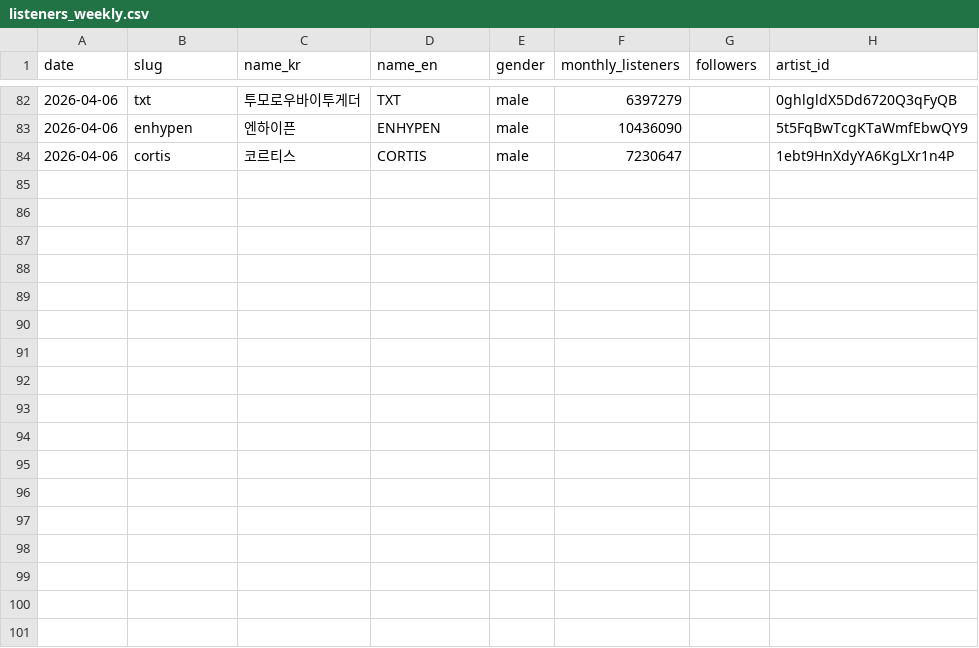
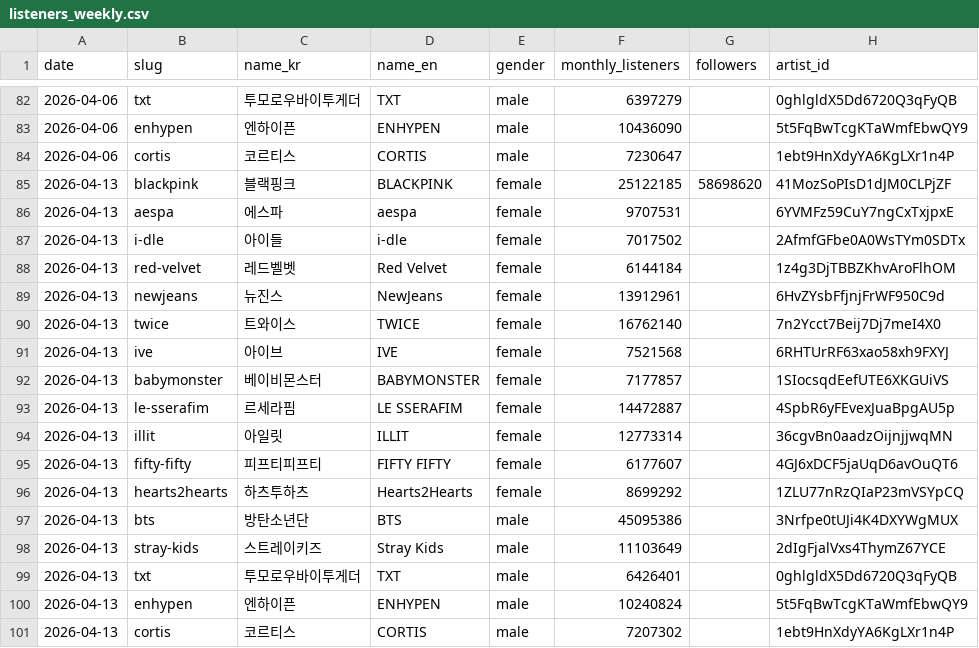
Before and after one commit to mrkimsangmin-gif/idol-sns-app, a CSV file: data/timeseries/spotify/listeners_weekly.csv, drawn as a sheet; only a part is shown, gaps mark what is left out.

```diff
--- a/data/timeseries/spotify/listeners_weekly.csv
+++ b/data/timeseries/spotify/listeners_weekly.csv
@@ -84 +84,18 @@ date,slug,name_kr,name_en,gender,monthly_listeners,followers,artist_id
 2026-04-06,cortis,코르티스,CORTIS,male,7230647,,1ebt9HnXdyYA6KgLXr1n4P
+2026-04-13,blackpink,블랙핑크,BLACKPINK,female,25122185,58698620,41MozSoPIsD1dJM0CLPjZF
+2026-04-13,aespa,에스파,aespa,female,9707531,,6YVMFz59CuY7ngCxTxjpxE
+2026-04-13,i-dle,아이들,i-dle,female,7017502,,2AfmfGFbe0A0WsTYm0SDTx
+2026-04-13,red-velvet,레드벨벳,Red Velvet,female,6144184,,1z4g3DjTBBZKhvAroFlhOM
+2026-04-13,newjeans,뉴진스,NewJeans,female,13912961,,6HvZYsbFfjnjFrWF950C9d
+2026-04-13,twice,트와이스,TWICE,female,16762140,,7n2Ycct7Beij7Dj7meI4X0
+2026-04-13,ive,아이브,IVE,female,7521568,,6RHTUrRF63xao58xh9FXYJ
+2026-04-13,babymonster,베이비몬스터,BABYMONSTER,female,7177857,,1SIocsqdEefUTE6XKGUiVS
+2026-04-13,le-sserafim,르세라핌,LE SSERAFIM,female,14472887,,4SpbR6yFEvexJuaBpgAU5p
+2026-04-13,illit,아일릿,ILLIT,female,12773314,,36cgvBn0aadzOijnjjwqMN
+2026-04-13,fifty-fifty,피프티피프티,FIFTY FIFTY,female,6177607,,4GJ6xDCF5jaUqD6avOuQT6
+2026-04-13,hearts2hearts,하츠투하츠,Hearts2Hearts,female,8699292,,1ZLU77nRzQIaP23mVSYpCQ
+2026-04-13,bts,방탄소년단,BTS,male,45095386,,3Nrfpe0tUJi4K4DXYWgMUX
+2026-04-13,stray-kids,스트레이키즈,Stray Kids,male,11103649,,2dIgFjalVxs4ThymZ67YCE
+2026-04-13,txt,투모로우바이투게더,TXT,male,6426401,,0ghlgldX5Dd6720Q3qFyQB
+2026-04-13,enhypen,엔하이픈,ENHYPEN,male,10240824,,5t5FqBwTcgKTaWmfEbwQY9
+2026-04-13,cortis,코르티스,CORTIS,male,7207302,,1ebt9HnXdyYA6KgLXr1n4P
```
Also changed, not shown: 20 other files.
